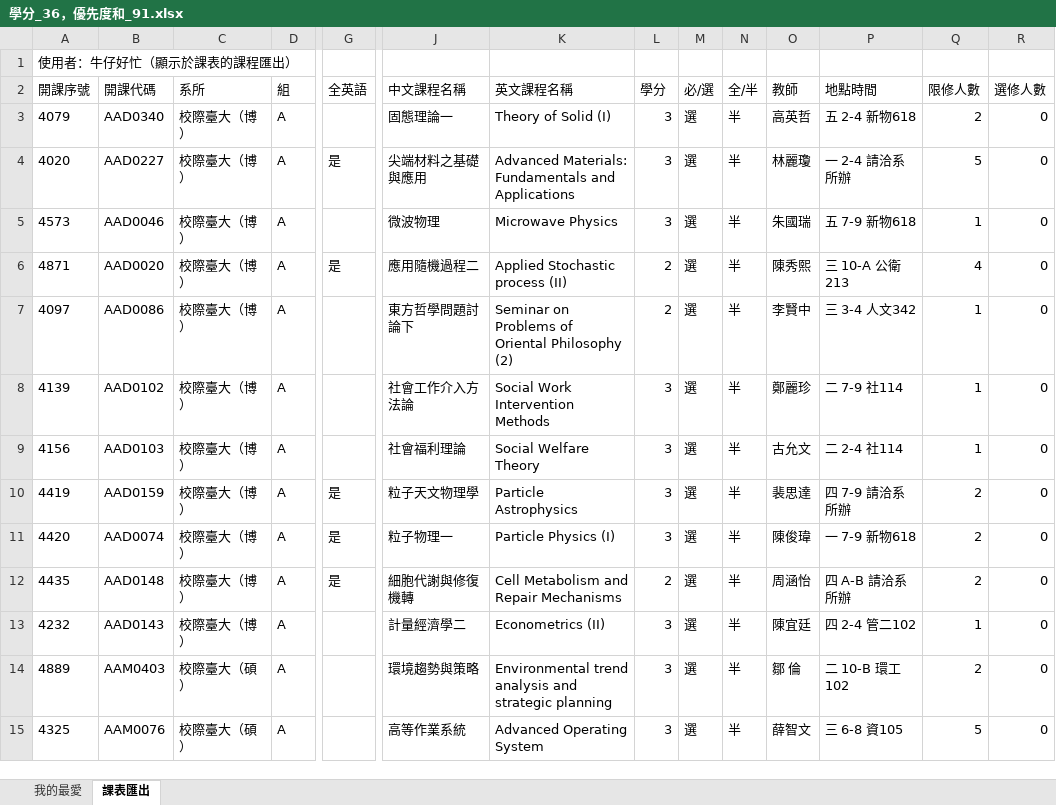
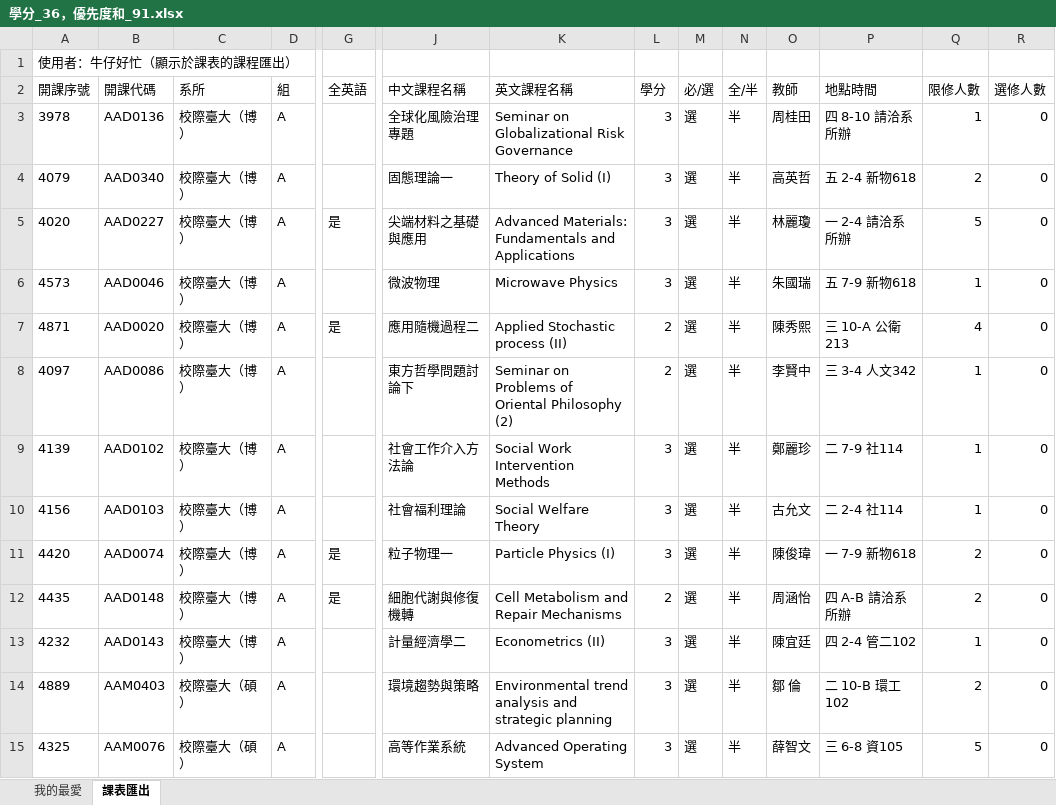
Before and after one commit to peicd100/ntnu_course_query, an Excel workbook: user_data/user_schedules/牛仔好忙/best_schedule/學分_36，優先度和_91.xlsx, sheet 課表匯出, drawn as a sheet; only a part is shown, gaps mark what is left out; values as stored, in another font and other column widths than the file's, no borders; removed rows and columns are numbered as before the commit, all else as after; rows hold the shown columns only; the diff names each change by its address in the sheet, - before the commit and + after, or states it on an @@ line.

```diff
--- a/user_data/user_schedules/牛仔好忙/best_schedule/學分_36，優先度和_91.xlsx (sheet 課表匯出)
+++ b/user_data/user_schedules/牛仔好忙/best_schedule/學分_36，優先度和_91.xlsx (sheet 課表匯出)
+row 3: 3978 | AAD0136 | 校際臺大（博） | A |  | 全球化風險治理專題 | Seminar on Globalizational Risk Governance | 3 | 選 | 半 | 周桂田 | 四 8-10 請洽系所辦 | 1 | 0
-row 10: 4419 | AAD0159 | 校際臺大（博） | A | 是 | 粒子天文物理學 | Particle Astrophysics | 3 | 選 | 半 | 裴思達 | 四 7-9 請洽系所辦 | 2 | 0
```
Also changed, not shown: sheet 我的最愛, 37 other files.
